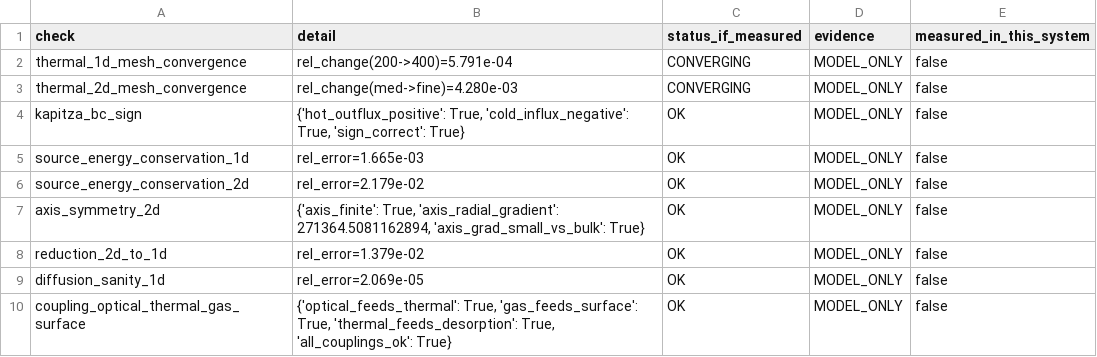
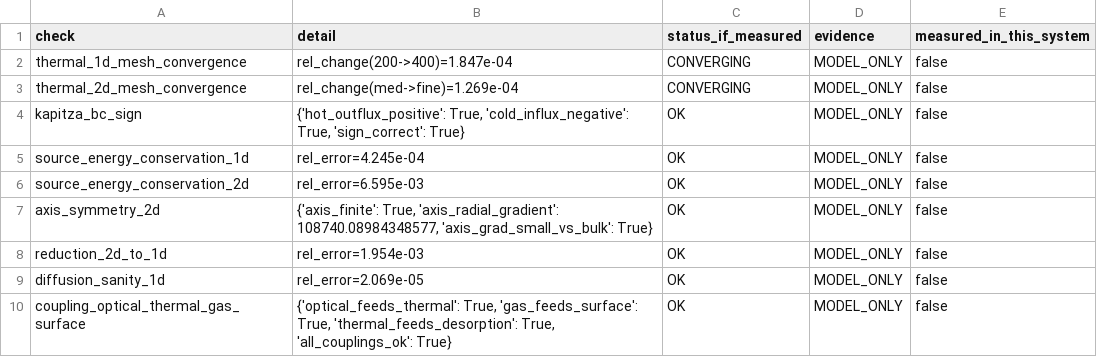
Before and after one commit to cakeisalie89/Quantum-Thermal-, a CSV file: multiphysics_verification_summary.csv, drawn as a sheet.

```diff
--- a/multiphysics_verification_summary.csv
+++ b/multiphysics_verification_summary.csv
@@ -1,9 +1,9 @@
 check,detail,status_if_measured,evidence,measured_in_this_system
-thermal_1d_mesh_convergence,rel_change(200->400)=5.791e-04,CONVERGING,MODEL_ONLY,false
-thermal_2d_mesh_convergence,rel_change(med->fine)=4.280e-03,CONVERGING,MODEL_ONLY,false
+thermal_1d_mesh_convergence,rel_change(200->400)=1.847e-04,CONVERGING,MODEL_ONLY,false
+thermal_2d_mesh_convergence,rel_change(med->fine)=1.269e-04,CONVERGING,MODEL_ONLY,false
 kapitza_bc_sign,"{'hot_outflux_positive': True, 'cold_influx_negative': True, 'sign_correct': True}",OK,MODEL_ONLY,false
-source_energy_conservation_1d,rel_error=1.665e-03,OK,MODEL_ONLY,false
-source_energy_conservation_2d,rel_error=2.179e-02,OK,MODEL_ONLY,false
-axis_symmetry_2d,"{'axis_finite': True, 'axis_radial_gradient': 271364.5081162894, 'axis_grad_small_vs_bulk': True}",OK,MODEL_ONLY,false
-reduction_2d_to_1d,rel_error=1.379e-02,OK,MODEL_ONLY,false
+source_energy_conservation_1d,rel_error=4.245e-04,OK,MODEL_ONLY,false
+source_energy_conservation_2d,rel_error=6.595e-03,OK,MODEL_ONLY,false
+axis_symmetry_2d,"{'axis_finite': True, 'axis_radial_gradient': 108740.08984348577, 'axis_grad_small_vs_bulk': True}",OK,MODEL_ONLY,false
+reduction_2d_to_1d,rel_error=1.954e-03,OK,MODEL_ONLY,false
 diffusion_sanity_1d,rel_error=2.069e-05,OK,MODEL_ONLY,false
```
Also changed, not shown: coupled_mode_recovery_metrics.csv, distributed_thermal_metrics.csv, 47 other files.
